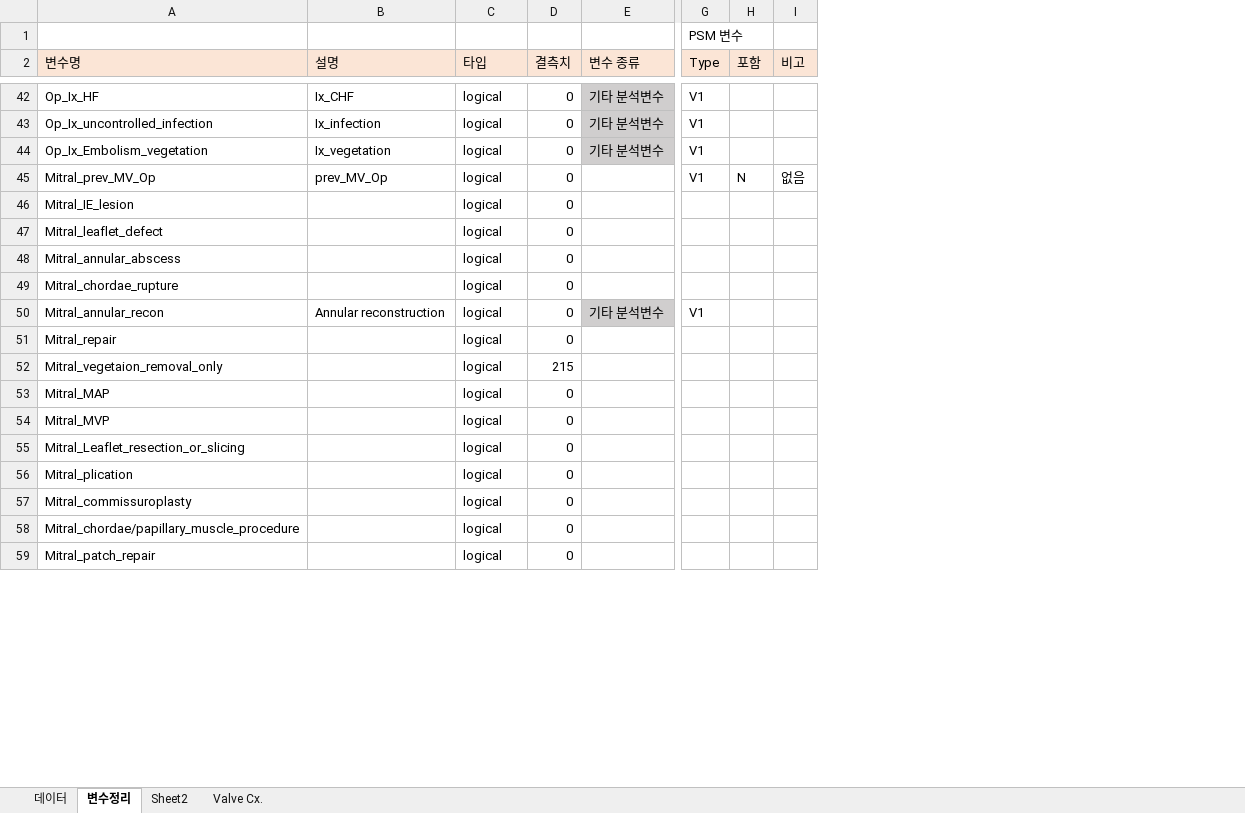
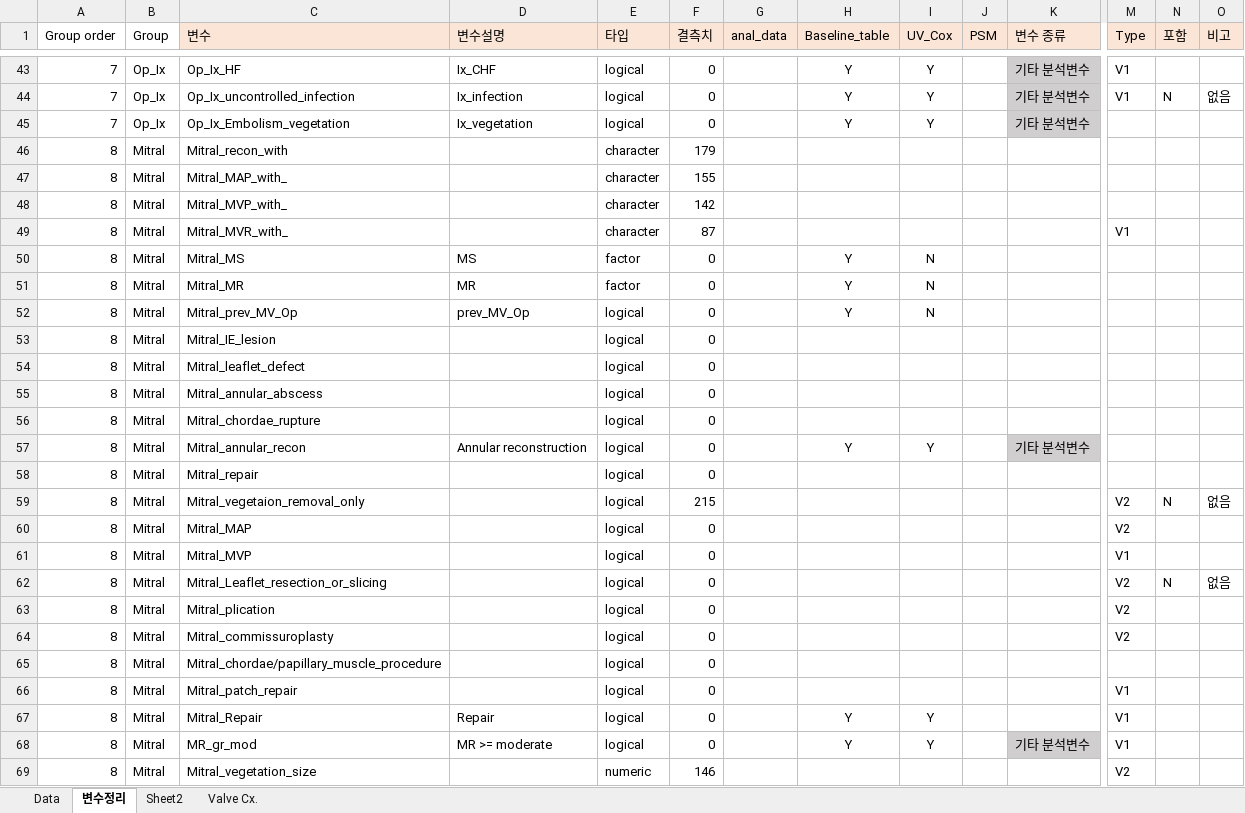
Before and after one commit to khsunny87/Proj_IE_KIS, an Excel workbook: Input/IE_KIS_data.xlsx, sheet 변수정리, drawn as a sheet; only a part is shown, gaps mark what is left out; values as stored, in another font and other column widths than the file's, no borders; conditional formats not drawn; removed rows and columns are numbered as before the commit, all else as after; rows hold the shown columns only; the diff covers the shown part only; the diff names each change by its address in the sheet, - before the commit and + after, or states it on an @@ line.

```diff
--- a/Input/IE_KIS_data.xlsx (sheet 변수정리)
+++ b/Input/IE_KIS_data.xlsx (sheet 변수정리)
-sheet tab: 데이터
+sheet tab: Data
+column A (Group order), rows 43-45: all 7; rows 52-66: all 8
+column B (Group), rows 43-45: all Op_Ix; rows 52-66: all Mitral
+column G (anal_data), empty
+column H (Baseline_table), rows 43-45: all Y; rows 52-57: Y |  |  |  |  | Y
+column I (UV_Cox), rows 43-45: all Y; rows 52-57: N |  |  |  |  | Y
+column J (PSM), empty
-row 1:  |  |  |  |  | PSM 변수
-C1: 변수명
+C1: 변수
-D1: 설명
+D1: 변수설명
-N44 (포함): (empty)
+N44 (포함): N
-O44 (비고): (empty)
+O44 (비고): 없음
-M45 (Type): V1
+M45 (Type): (empty)
@@ row 8 moved to row 46: 8 @@
@@ row 9 moved to row 47: 8 @@
@@ row 10 moved to row 48: 8 @@
+row 49: 8 | Mitral | Mitral_MVR_with_ |  | character | 87 |  |  |  |  |  | V1
+row 50: 8 | Mitral | Mitral_MS | MS | factor | 0 |  | Y | N
+row 51: 8 | Mitral | Mitral_MR | MR | factor | 0 |  | Y | N
-M52 (Type): V1
+M52 (Type): (empty)
-N52 (포함): N
+N52 (포함): (empty)
-O52 (비고): 없음
+O52 (비고): (empty)
-M57 (Type): V1
+M57 (Type): (empty)
-M59:M60 (Type): (empty)
+M59:M60 (Type): V2
-N59 (포함): (empty)
+N59 (포함): N
-O59 (비고): (empty)
+O59 (비고): 없음
-M61 (Type): (empty)
+M61 (Type): V1
-M62:M64 (Type): (empty)
+M62:M64 (Type): V2
-N62 (포함): (empty)
+N62 (포함): N
-O62 (비고): (empty)
+O62 (비고): 없음
-M66 (Type): (empty)
+M66 (Type): V1
+row 67: 8 | Mitral | Mitral_Repair | Repair | logical | 0 |  | Y | Y |  |  | V1
@@ row 73 moved to row 68: 8 @@
+row 69: 8 | Mitral | Mitral_vegetation_size |  | numeric | 146 |  |  |  |  |  | V2
```
Also changed, not shown: 33 added rows, 32 removed rows, 14 moved rows and 55 edited cells elsewhere in this sheet, sheet Data, 9 other files.
